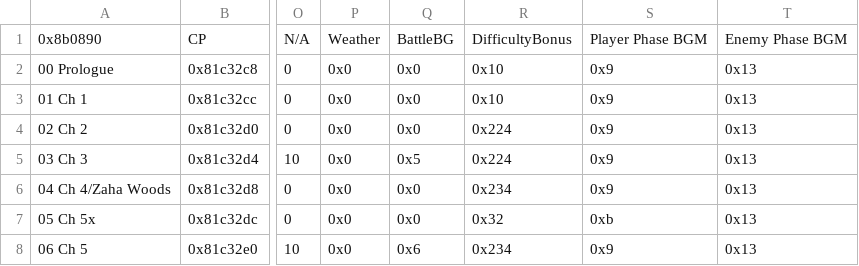
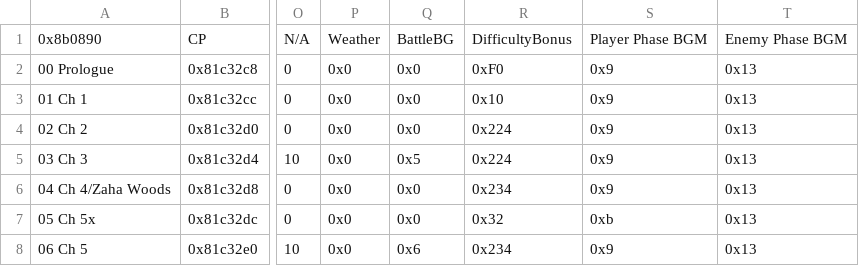
Before and after one commit to ditto-salsa/AzureBuildfile, a CSV file: Tables/NightmareModules/ChapterData/ChapterData.csv, drawn as a sheet; only a part is shown, gaps mark what is left out; the diff names each change by its address in the sheet, - before the commit and + after, or states it on an @@ line.

```diff
--- a/Tables/NightmareModules/ChapterData/ChapterData.csv
+++ b/Tables/NightmareModules/ChapterData/ChapterData.csv
-R2: 0x10
+R2: 0xF0
```
Also changed, not shown: Tables/NightmareModules/Items/ItemTable.csv, 15 other files.
